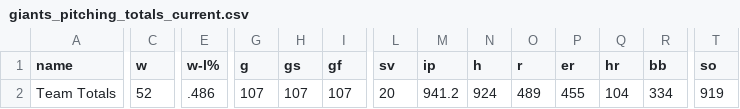
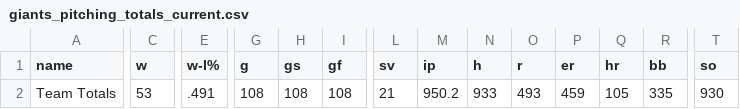
Before and after one commit to wilkens/giants, a CSV file: data/pitching/giants_pitching_totals_current.csv, drawn as a sheet; only a part is shown, gaps mark what is left out; the diff covers the shown part only; the diff names each change by its address in the sheet, - before the commit and + after, or states it on an @@ line.

```diff
--- a/data/pitching/giants_pitching_totals_current.csv
+++ b/data/pitching/giants_pitching_totals_current.csv
-C2 (w): 52
+C2 (w): 53
-E2 (w-l%): .486
+E2 (w-l%): .491
-G2 (g): 107
+G2 (g): 108
-H2 (gs): 107
+H2 (gs): 108
-I2 (gf): 107
+I2 (gf): 108
-L2 (sv): 20
+L2 (sv): 21
-M2 (ip): 941.2
+M2 (ip): 950.2
-N2 (h): 924
+N2 (h): 933
-O2 (r): 489
+O2 (r): 493
-P2 (er): 455
+P2 (er): 459
-Q2 (hr): 104
+Q2 (hr): 105
-R2 (bb): 334
+R2 (bb): 335
-T2 (so): 919
+T2 (so): 930
```
Also changed, not shown: 4 edited cells elsewhere in this file, data/standings/giants_season_outcomes.csv, data/standings/giants_standings_1958_present.csv, 17 other files.
